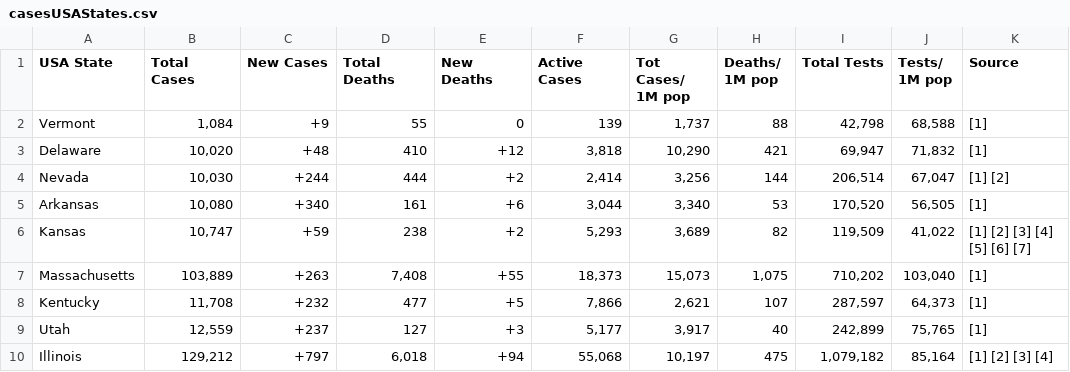
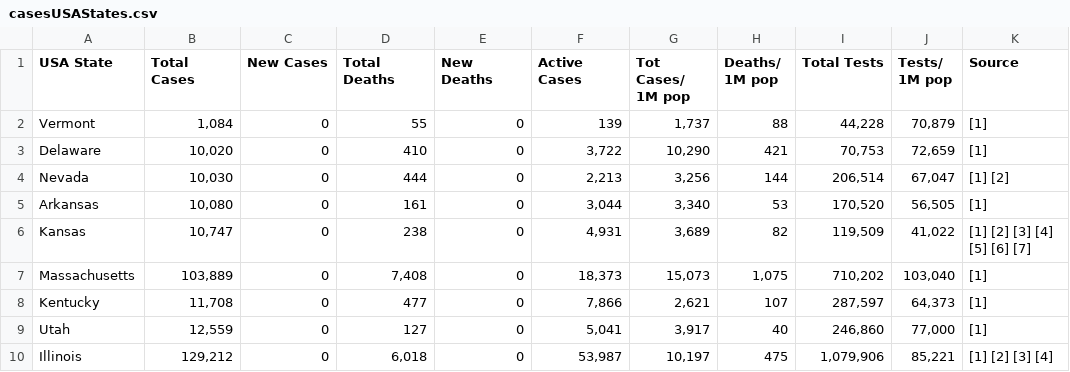
Before and after one commit to alexdmckee/corona-parser, a CSV file: casesUSAStates.csv, drawn as a sheet; only a part is shown; the diff covers the shown part only; the diff names each change by its address in the sheet, - before the commit and + after, or states it on an @@ line.

```diff
--- a/casesUSAStates.csv
+++ b/casesUSAStates.csv
-C2 (New Cases): +9
+C2 (New Cases): 0
-I2 (Total Tests): 42,798
+I2 (Total Tests): 44,228
-J2 (Tests/ 1M pop): 68,588
+J2 (Tests/ 1M pop): 70,879
-C3 (New Cases): +48
+C3 (New Cases): 0
-E3 (New Deaths): +12
+E3 (New Deaths): 0
-F3 (Active Cases): 3,818
+F3 (Active Cases): 3,722
-I3 (Total Tests): 69,947
+I3 (Total Tests): 70,753
-J3 (Tests/ 1M pop): 71,832
+J3 (Tests/ 1M pop): 72,659
-C4 (New Cases): +244
+C4 (New Cases): 0
-E4 (New Deaths): +2
+E4 (New Deaths): 0
-F4 (Active Cases): 2,414
+F4 (Active Cases): 2,213
-C5 (New Cases): +340
+C5 (New Cases): 0
-E5 (New Deaths): +6
+E5 (New Deaths): 0
-C6 (New Cases): +59
+C6 (New Cases): 0
-E6 (New Deaths): +2
+E6 (New Deaths): 0
-F6 (Active Cases): 5,293
+F6 (Active Cases): 4,931
-C7 (New Cases): +263
+C7 (New Cases): 0
-E7 (New Deaths): +55
+E7 (New Deaths): 0
-C8 (New Cases): +232
+C8 (New Cases): 0
-E8 (New Deaths): +5
+E8 (New Deaths): 0
-C9 (New Cases): +237
+C9 (New Cases): 0
-E9 (New Deaths): +3
+E9 (New Deaths): 0
-F9 (Active Cases): 5,177
+F9 (Active Cases): 5,041
-I9 (Total Tests): 242,899
+I9 (Total Tests): 246,860
-J9 (Tests/ 1M pop): 75,765
+J9 (Tests/ 1M pop): 77,000
-C10 (New Cases): +797
+C10 (New Cases): 0
-E10 (New Deaths): +94
+E10 (New Deaths): 0
-F10 (Active Cases): 55,068
+F10 (Active Cases): 53,987
-I10 (Total Tests): 1,079,182
+I10 (Total Tests): 1,079,906
-J10 (Tests/ 1M pop): 85,164
+J10 (Tests/ 1M pop): 85,221
```
Also changed, not shown: 123 edited cells elsewhere in this file, 2 other files.
